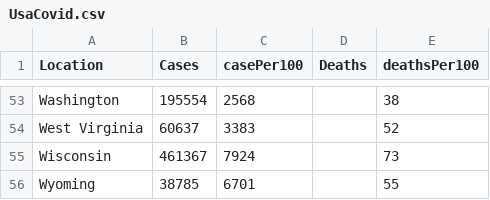
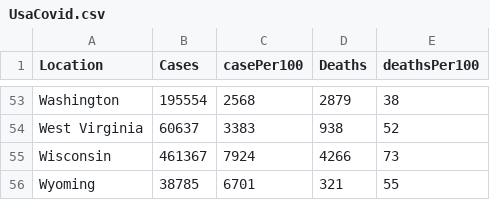
Before and after one commit to jawadkhan14/dataVisData, a CSV file: UsaCovid.csv, drawn as a sheet; only a part is shown, gaps mark what is left out; the diff covers the shown part only; the diff names each change by its address in the sheet, - before the commit and + after, or states it on an @@ line.

```diff
--- a/UsaCovid.csv
+++ b/UsaCovid.csv
-D53 (Deaths): (empty)
+D53 (Deaths): 2879
-D54 (Deaths): (empty)
+D54 (Deaths): 938
-D55 (Deaths): (empty)
+D55 (Deaths): 4266
-D56 (Deaths): (empty)
+D56 (Deaths): 321
```
Also changed, not shown: 27 edited cells elsewhere in this file.
